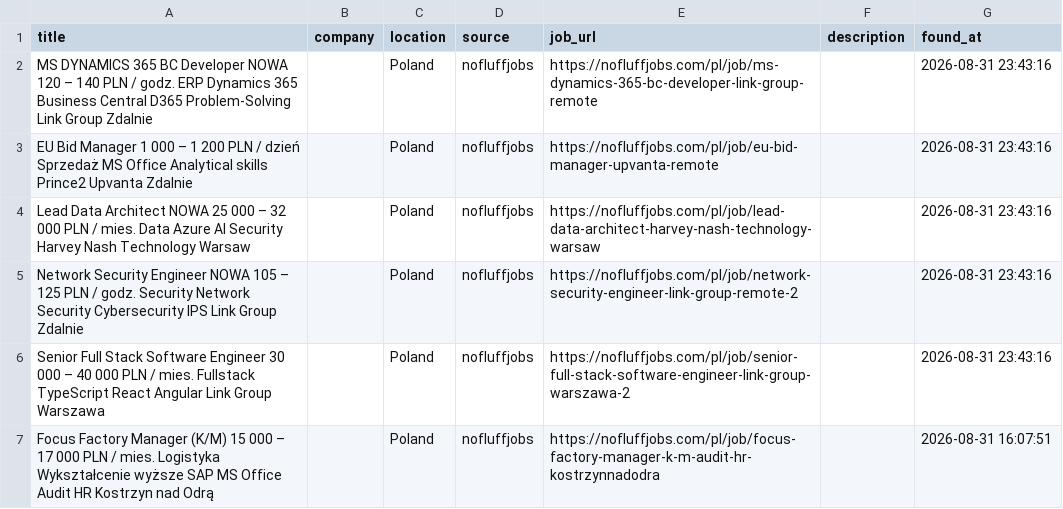
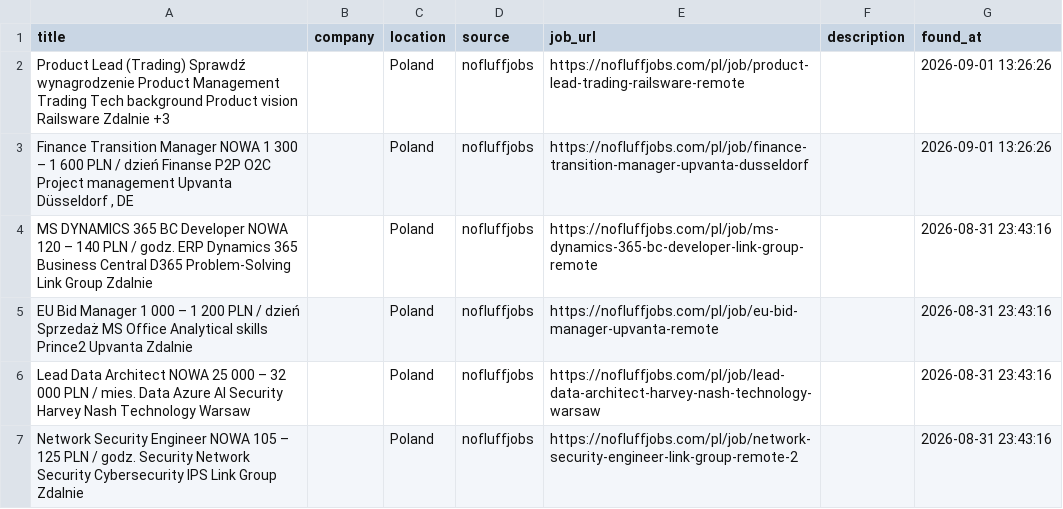
Before and after one commit to trpelka/language-job-search, a CSV file: jobs.csv, drawn as a sheet; only a part is shown; the shorter side is filled out with more unchanged rows; the diff names each change by its address in the sheet, - before the commit and + after, or states it on an @@ line.

```diff
--- a/jobs.csv
+++ b/jobs.csv
+row 2: Product Lead (Trading) Sprawdź wynagrodzenie Product Management Trading Tech background Product vision Railsware Zdalnie +3 |  | Poland | nofluffjobs | https://nofluffjobs.com/pl/job/product-lead-trading-railsware-remote |  | 2026-09-01 13:26:26
+row 3: Finance Transition Manager NOWA 1 300 – 1 600 PLN / dzień Finanse P2P O2C Project management Upvanta Düsseldorf , DE |  | Poland | nofluffjobs | https://nofluffjobs.com/pl/job/finance-transition-manager-upvanta-dusseldorf |  | 2026-09-01 13:26:26
```
Also changed, not shown: 1 other file.
